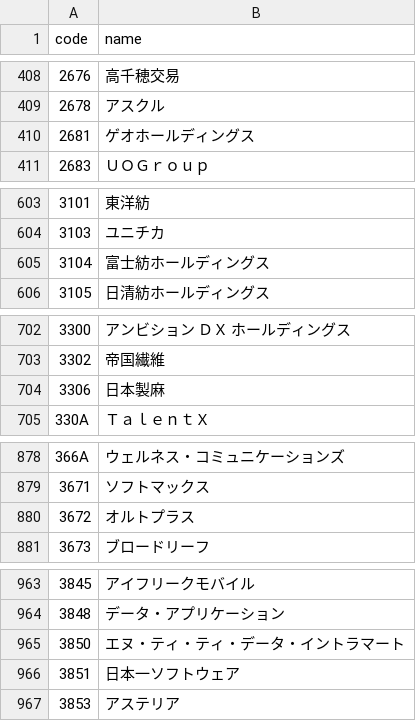
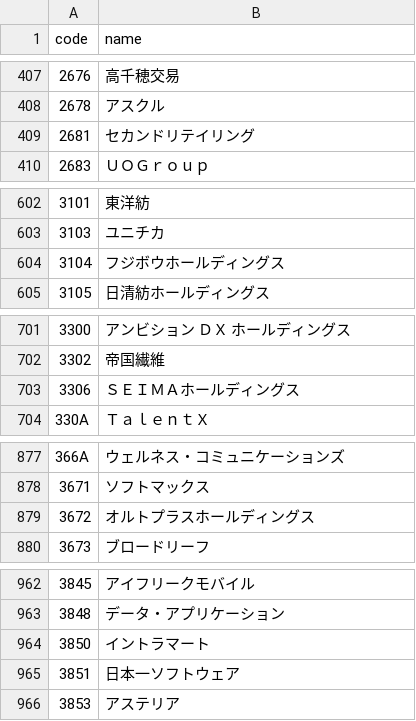
Before and after one commit to eplan4u-dotcom/kabu-screener, a CSV file: docs/data/names.csv, drawn as a sheet; only a part is shown, gaps mark what is left out; the diff covers the shown part only.

```diff
--- a/docs/data/names.csv
+++ b/docs/data/names.csv
@@ -409,3 +408,3 @@ code,name
 2678,"アスクル"
-2681,"ゲオホールディングス"
+2681,"セカンドリテイリング"
 2683,"ＵＯＧｒｏｕｐ"
@@ -604,3 +603,3 @@ code,name
 3103,"ユニチカ"
-3104,"富士紡ホールディングス"
+3104,"フジボウホールディングス"
 3105,"日清紡ホールディングス"
@@ -703,3 +702,3 @@ code,name
 3302,"帝国繊維"
-3306,"日本製麻"
+3306,"ＳＥＩＭＡホールディングス"
 330A,"ＴａｌｅｎｔＸ"
@@ -879,3 +878,3 @@ code,name
 3671,"ソフトマックス"
-3672,"オルトプラス"
+3672,"オルトプラスホールディングス"
 3673,"ブロードリーフ"
@@ -964,3 +963,3 @@ code,name
 3848,"データ・アプリケーション"
-3850,"エヌ・ティ・ティ・データ・イントラマート"
+3850,"イントラマート"
 3851,"日本一ソフトウェア"
```
Also changed, not shown: 2 added rows, 2 removed rows and 12 edited cells elsewhere in this file, data/signals/log.csv, 21 other files.
